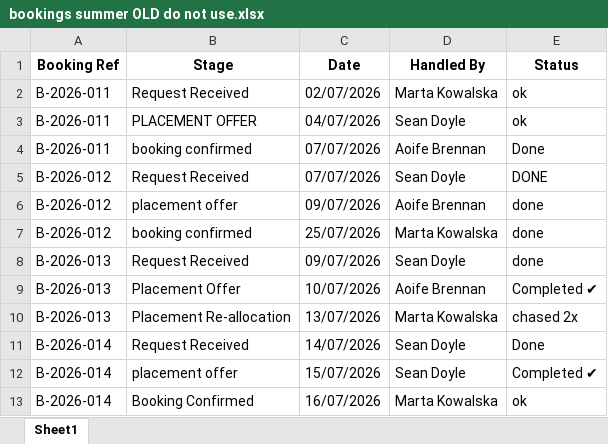
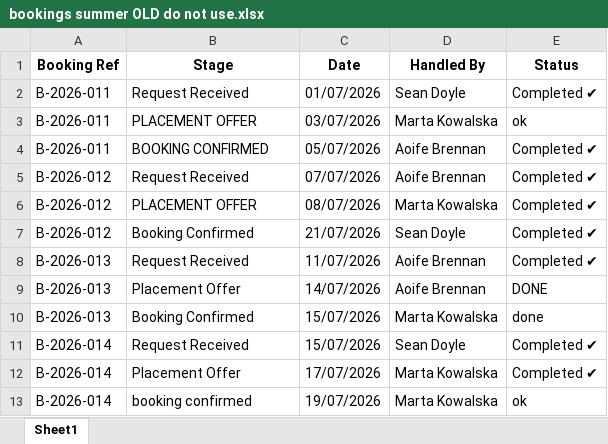
Before and after one commit to Emmett-M-Dev/bottleneck-ingest, an Excel workbook: data/synthetic/messy_foyle/bookings summer OLD do not use.xlsx, sheet Sheet1, drawn as a sheet; values as stored, in another font and other column widths than the file's, no borders; removed rows and columns are numbered as before the commit, all else as after; the diff names each change by its address in the sheet, - before the commit and + after, or states it on an @@ line.

```diff
--- a/data/synthetic/messy_foyle/bookings summer OLD do not use.xlsx (sheet Sheet1)
+++ b/data/synthetic/messy_foyle/bookings summer OLD do not use.xlsx (sheet Sheet1)
-C2 (Date): 02/07/2026
+C2 (Date): 01/07/2026
-D2 (Handled By): Marta Kowalska
+D2 (Handled By): Sean Doyle
-E2 (Status): ok
+E2 (Status): Completed ✔
-C3 (Date): 04/07/2026
+C3 (Date): 03/07/2026
-D3 (Handled By): Sean Doyle
+D3 (Handled By): Marta Kowalska
-B4 (Stage): booking confirmed
+B4 (Stage): BOOKING CONFIRMED
-C4 (Date): 07/07/2026
+C4 (Date): 05/07/2026
-E4 (Status): Done
+E4 (Status): Completed ✔
-D5 (Handled By): Sean Doyle
+D5 (Handled By): Aoife Brennan
-E5 (Status): DONE
+E5 (Status): Completed ✔
-row 6: B-2026-012 | placement offer | 09/07/2026 | Aoife Brennan | done
-B6 (Stage): booking confirmed
+B6 (Stage): PLACEMENT OFFER
-C6 (Date): 25/07/2026
+C6 (Date): 08/07/2026
-E6 (Status): done
+E6 (Status): Completed ✔
+row 7: B-2026-012 | Booking Confirmed | 21/07/2026 | Sean Doyle | Completed ✔
-C8 (Date): 09/07/2026
+C8 (Date): 11/07/2026
-D8 (Handled By): Sean Doyle
+D8 (Handled By): Aoife Brennan
-E8 (Status): done
+E8 (Status): Completed ✔
-C9 (Date): 10/07/2026
+C9 (Date): 14/07/2026
-E9 (Status): Completed ✔
+E9 (Status): DONE
-B10 (Stage): Placement Re-allocation
+B10 (Stage): Booking Confirmed
-C10 (Date): 13/07/2026
+C10 (Date): 15/07/2026
-E10 (Status): chased 2x
+E10 (Status): done
-C11 (Date): 14/07/2026
+C11 (Date): 15/07/2026
-E11 (Status): Done
+E11 (Status): Completed ✔
-B12 (Stage): placement offer
+B12 (Stage): Placement Offer
-C12 (Date): 15/07/2026
+C12 (Date): 17/07/2026
-D12 (Handled By): Sean Doyle
+D12 (Handled By): Marta Kowalska
-B13 (Stage): Booking Confirmed
+B13 (Stage): booking confirmed
-C13 (Date): 16/07/2026
+C13 (Date): 19/07/2026
```
Also changed, not shown: data/synthetic/messy_foyle/bookings Jan-May 2026.xlsx, data/synthetic/messy_foyle/bookings summer NEW.xlsx, 17 other files.
